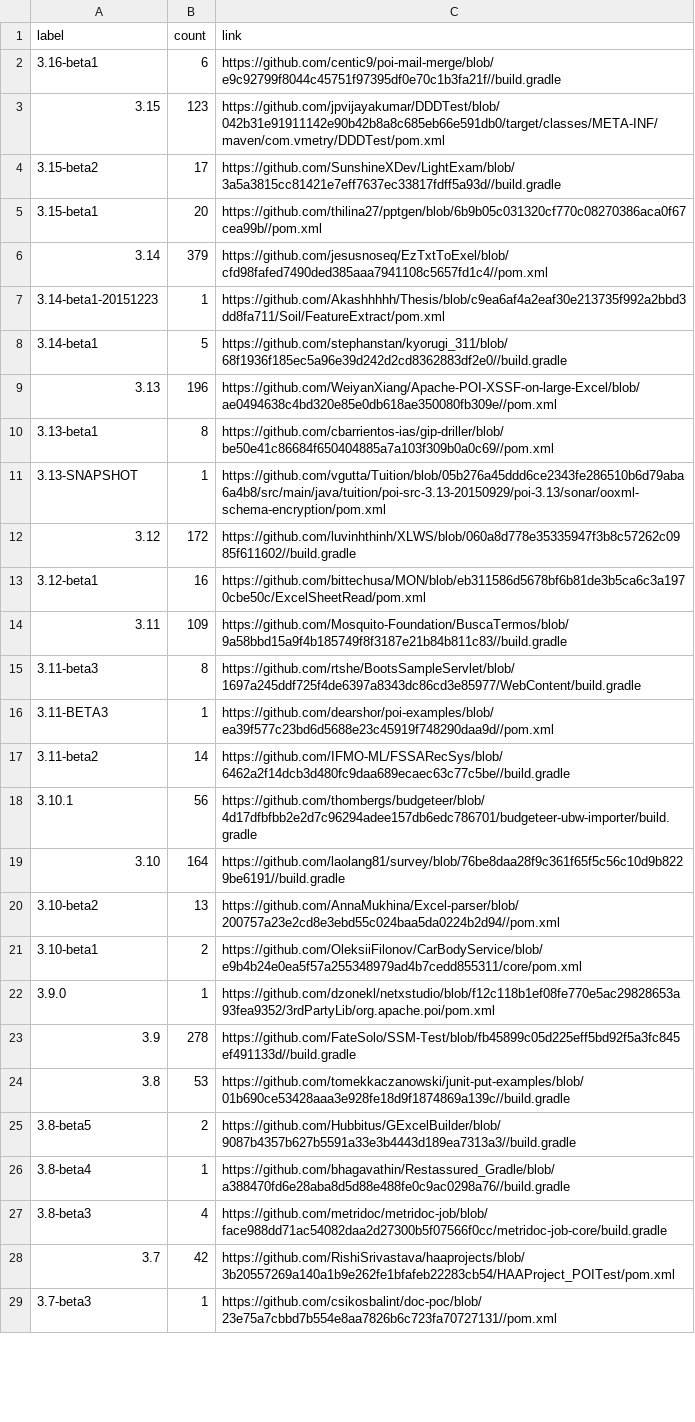
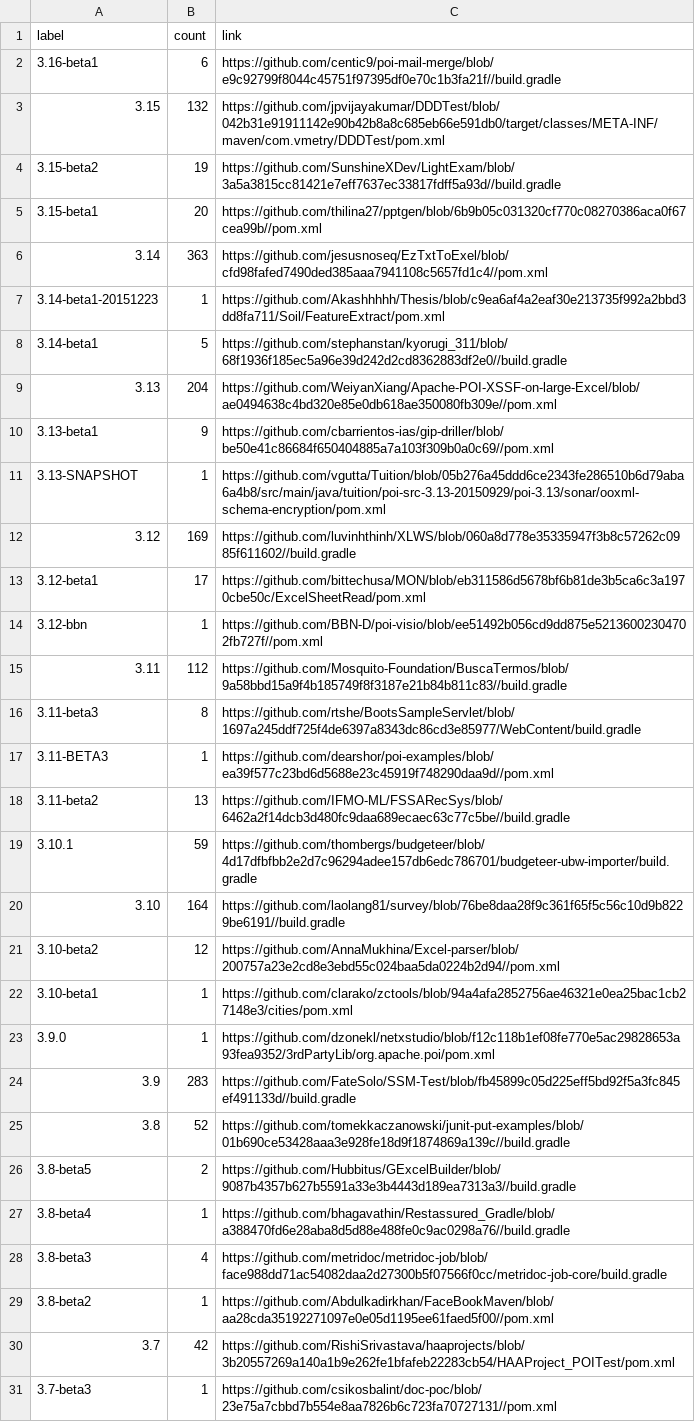
Before and after one commit to centic9/github-version-statistics, a CSV file: docs/resultsCurrent.csv, drawn as a sheet; only a part is shown; the diff covers the shown part only.

```diff
--- a/docs/resultsCurrent.csv
+++ b/docs/resultsCurrent.csv
@@ -2,24 +2,25 @@ label,count,link
 3.16-beta1,6,https://github.com/centic9/poi-mail-merge/blob/e9c92799f8044c45751f97395df0e70c1b3fa21f//build.gradle
-3.15,123,https://github.com/jpvijayakumar/DDDTest/blob/042b31e91911142e90b42b8a8c685eb66e591db0/target/classes/META-INF/maven/com.vmetry/DDDTest/pom.xml
-3.15-beta2,17,https://github.com/SunshineXDev/LightExam/blob/3a5a3815cc81421e7eff7637ec33817fdff5a93d//build.gradle
+3.15,132,https://github.com/jpvijayakumar/DDDTest/blob/042b31e91911142e90b42b8a8c685eb66e591db0/target/classes/META-INF/maven/com.vmetry/DDDTest/pom.xml
+3.15-beta2,19,https://github.com/SunshineXDev/LightExam/blob/3a5a3815cc81421e7eff7637ec33817fdff5a93d//build.gradle
 3.15-beta1,20,https://github.com/thilina27/pptgen/blob/6b9b05c031320cf770c08270386aca0f67cea99b//pom.xml
-3.14,379,https://github.com/jesusnoseq/EzTxtToExel/blob/cfd98fafed7490ded385aaa7941108c5657fd1c4//pom.xml
+3.14,363,https://github.com/jesusnoseq/EzTxtToExel/blob/cfd98fafed7490ded385aaa7941108c5657fd1c4//pom.xml
 3.14-beta1-20151223,1,https://github.com/Akashhhhh/Thesis/blob/c9ea6af4a2eaf30e213735f992a2bbd3dd8fa711/Soil/FeatureExtract/pom.xml
 3.14-beta1,5,https://github.com/stephanstan/kyorugi_311/blob/68f1936f185ec5a96e39d242d2cd8362883df2e0//build.gradle
-3.13,196,https://github.com/WeiyanXiang/Apache-POI-XSSF-on-large-Excel/blob/ae0494638c4bd320e85e0db618ae350080fb309e//pom.xml
-3.13-beta1,8,https://github.com/cbarrientos-ias/gip-driller/blob/be50e41c86684f650404885a7a103f309b0a0c69//pom.xml
+3.13,204,https://github.com/WeiyanXiang/Apache-POI-XSSF-on-large-Excel/blob/ae0494638c4bd320e85e0db618ae350080fb309e//pom.xml
+3.13-beta1,9,https://github.com/cbarrientos-ias/gip-driller/blob/be50e41c86684f650404885a7a103f309b0a0c69//pom.xml
 3.13-SNAPSHOT,1,https://github.com/vgutta/Tuition/blob/05b276a45ddd6ce2343fe286510b6d79aba6a4b8/src/main/java/tuition/poi-src-3.13-20150929/poi-3.13/sonar/ooxml-schema-encryption/pom.xml
-3.12,172,https://github.com/luvinhthinh/XLWS/blob/060a8d778e35335947f3b8c57262c0985f611602//build.gradle
-3.12-beta1,16,https://github.com/bittechusa/MON/blob/eb311586d5678bf6b81de3b5ca6c3a1970cbe50c/ExcelSheetRead/pom.xml
-3.11,109,https://github.com/Mosquito-Foundation/BuscaTermos/blob/9a58bbd15a9f4b185749f8f3187e21b84b811c83//build.gradle
+3.12,169,https://github.com/luvinhthinh/XLWS/blob/060a8d778e35335947f3b8c57262c0985f611602//build.gradle
+3.12-beta1,17,https://github.com/bittechusa/MON/blob/eb311586d5678bf6b81de3b5ca6c3a1970cbe50c/ExcelSheetRead/pom.xml
+3.12-bbn,1,https://github.com/BBN-D/poi-visio/blob/ee51492b056cd9dd875e52136002304702fb727f//pom.xml
+3.11,112,https://github.com/Mosquito-Foundation/BuscaTermos/blob/9a58bbd15a9f4b185749f8f3187e21b84b811c83//build.gradle
 3.11-beta3,8,https://github.com/rtshe/BootsSampleServlet/blob/1697a245ddf725f4de6397a8343dc86cd3e85977/WebContent/build.gradle
 3.11-BETA3,1,https://github.com/dearshor/poi-examples/blob/ea39f577c23bd6d5688e23c45919f748290daa9d//pom.xml
-3.11-beta2,14,https://github.com/IFMO-ML/FSSARecSys/blob/6462a2f14dcb3d480fc9daa689ecaec63c77c5be//build.gradle
-3.10.1,56,https://github.com/thombergs/budgeteer/blob/4d17dfbfbb2e2d7c96294adee157db6edc786701/budgeteer-ubw-importer/build.gradle
+3.11-beta2,13,https://github.com/IFMO-ML/FSSARecSys/blob/6462a2f14dcb3d480fc9daa689ecaec63c77c5be//build.gradle
+3.10.1,59,https://github.com/thombergs/budgeteer/blob/4d17dfbfbb2e2d7c96294adee157db6edc786701/budgeteer-ubw-importer/build.gradle
 3.10,164,https://github.com/laolang81/survey/blob/76be8daa28f9c361f65f5c56c10d9b8229be6191//build.gradle
-3.10-beta2,13,https://github.com/AnnaMukhina/Excel-parser/blob/200757a23e2cd8e3ebd55c024baa5da0224b2d94//pom.xml
-3.10-beta1,2,https://github.com/OleksiiFilonov/CarBodyService/blob/e9b4b24e0ea5f57a255348979ad4b7cedd855311/core/pom.xml
+3.10-beta2,12,https://github.com/AnnaMukhina/Excel-parser/blob/200757a23e2cd8e3ebd55c024baa5da0224b2d94//pom.xml
+3.10-beta1,1,https://github.com/clarako/zctools/blob/94a4afa2852756ae46321e0ea25bac1cb27148e3/cities/pom.xml
 3.9.0,1,https://github.com/dzonekl/netxstudio/blob/f12c118b1ef08fe770e5ac29828653a93fea9352/3rdPartyLib/org.apache.poi/pom.xml
-3.9,278,https://github.com/FateSolo/SSM-Test/blob/fb45899c05d225eff5bd92f5a3fc845ef491133d//build.gradle
-3.8,53,https://github.com/tomekkaczanowski/junit-put-examples/blob/01b690ce53428aaa3e928fe18d9f1874869a139c//build.gradle
+3.9,283,https://github.com/FateSolo/SSM-Test/blob/fb45899c05d225eff5bd92f5a3fc845ef491133d//build.gradle
+3.8,52,https://github.com/tomekkaczanowski/junit-put-examples/blob/01b690ce53428aaa3e928fe18d9f1874869a139c//build.gradle
 3.8-beta5,2,https://github.com/Hubbitus/GExcelBuilder/blob/9087b4357b627b5591a33e3b4443d189ea7313a3//build.gradle
@@ -27,2 +28,3 @@ label,count,link
 3.8-beta3,4,https://github.com/metridoc/metridoc-job/blob/face988dd71ac54082daa2d27300b5f07566f0cc/metridoc-job-core/build.gradle
+3.8-beta2,1,https://github.com/Abdulkadirkhan/FaceBookMaven/blob/aa28cda35192271097e0e05d1195ee61faed5f00//pom.xml
 3.7,42,https://github.com/RishiSrivastava/haaprojects/blob/3b20557269a140a1b9e262fe1bfafeb22283cb54/HAAProject_POITest/pom.xml
```
Also changed, not shown: 3 edited cells elsewhere in this file, docs/_data/versionChanges.csv, 2 other files.
